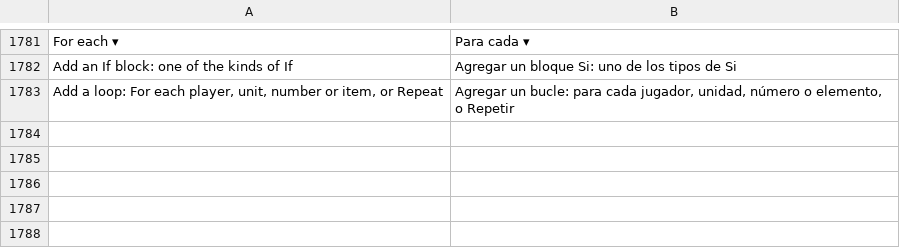
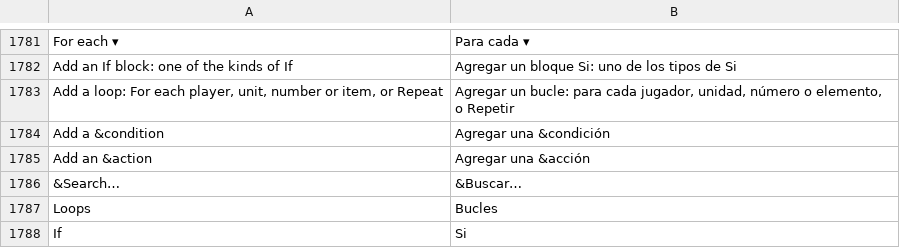
Before and after one commit to stardraft-editor/stardraft, a TSV file: apps/editor/res/lang/es.tsv, drawn as a sheet; only a part is shown, gaps mark what is left out.

Commit message:
Triggers: If and Loops are categories of the Add list (If, If / else; the loops) instead of buttons; the pane's right-click menu has Add a condition and Add an action with the list's categories and blocks; a press outside a pop-out only closes it (no second pop-out opens)

```diff
--- a/apps/editor/res/lang/es.tsv
+++ b/apps/editor/res/lang/es.tsv
@@ -1783 +1783,6 @@ Add an If block: one of the kinds of If	Agregar un bloque Si: uno de los tipos d
 Add a loop: For each player, unit, number or item, or Repeat	Agregar un bucle: para cada jugador, unidad, número o elemento, o Repetir
+Add a &condition	Agregar una &condición
+Add an &action	Agregar una &acción
+&Search…	&Buscar…
+Loops	Bucles
+If	Si
```
Also changed, not shown: apps/editor/res/lang/ko.tsv, 7 other files.
